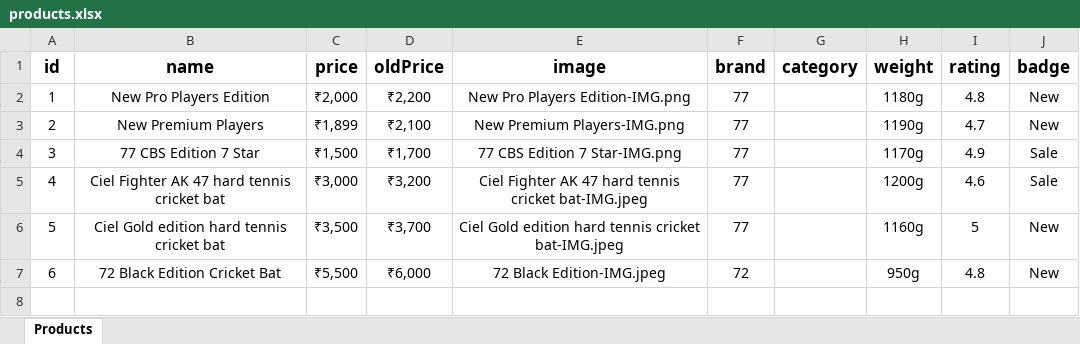
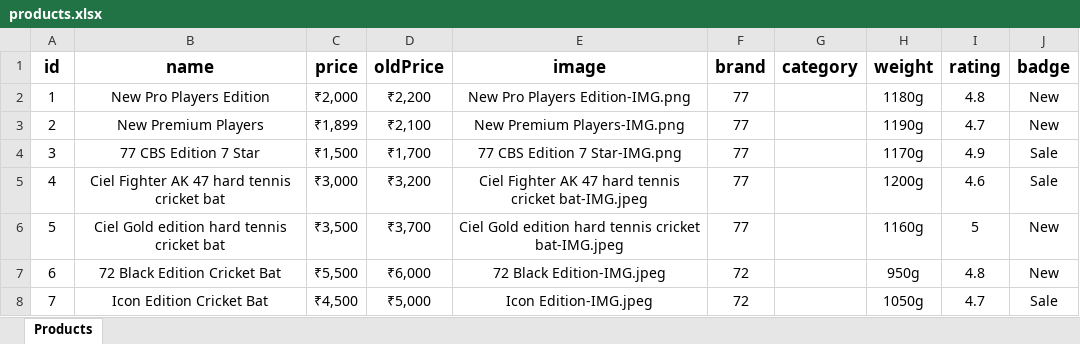
Before and after one commit to Priyank123p/Cricket-Website, an Excel workbook: src/products.xlsx, sheet Products, drawn as a sheet; values as stored, in another font and other column widths than the file's, no borders; the diff names each change by its address in the sheet, - before the commit and + after, or states it on an @@ line.

```diff
--- a/src/products.xlsx (sheet Products)
+++ b/src/products.xlsx (sheet Products)
+row 8: 7 | Icon Edition Cricket Bat | ₹4,500 | ₹5,000 | Icon Edition-IMG.jpeg | 72 |  | 1050g | 4.7 | Sale
```
Also changed, not shown: 2 other files.
